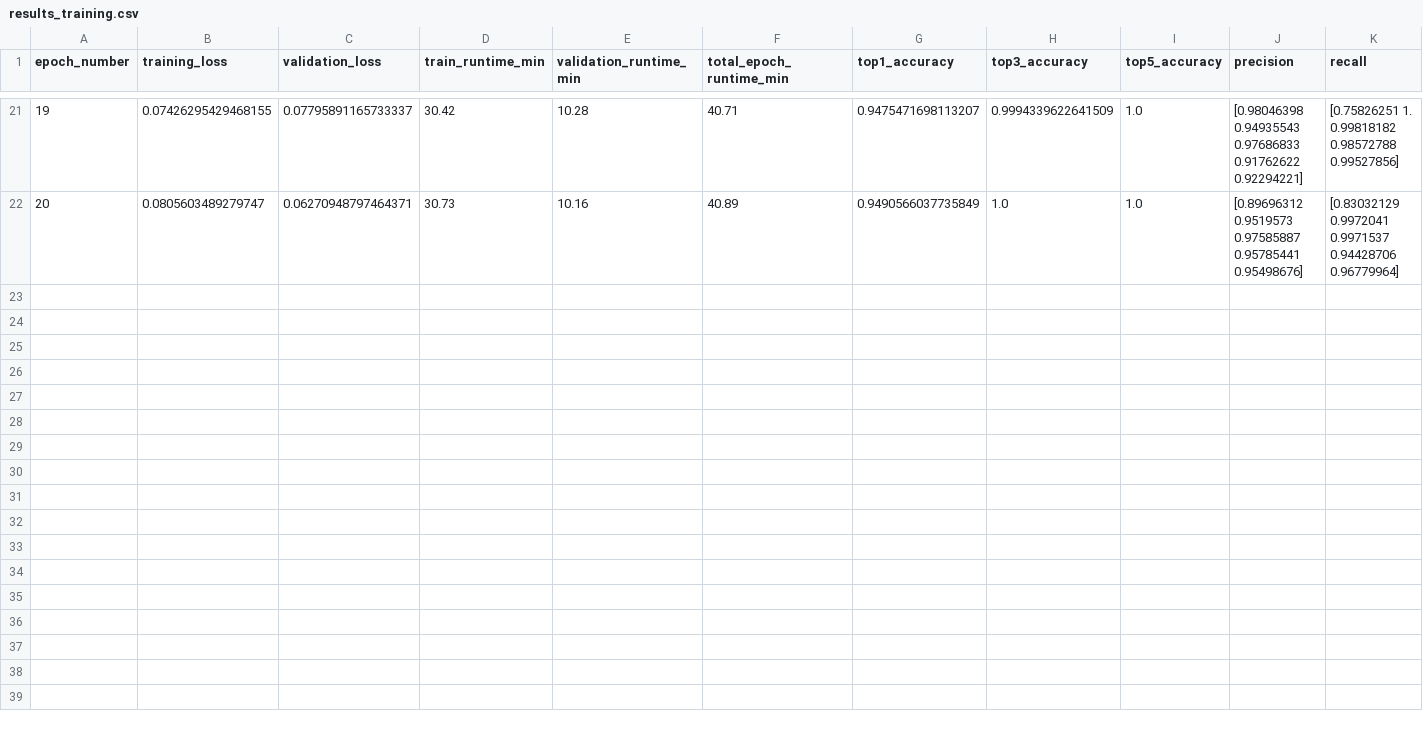
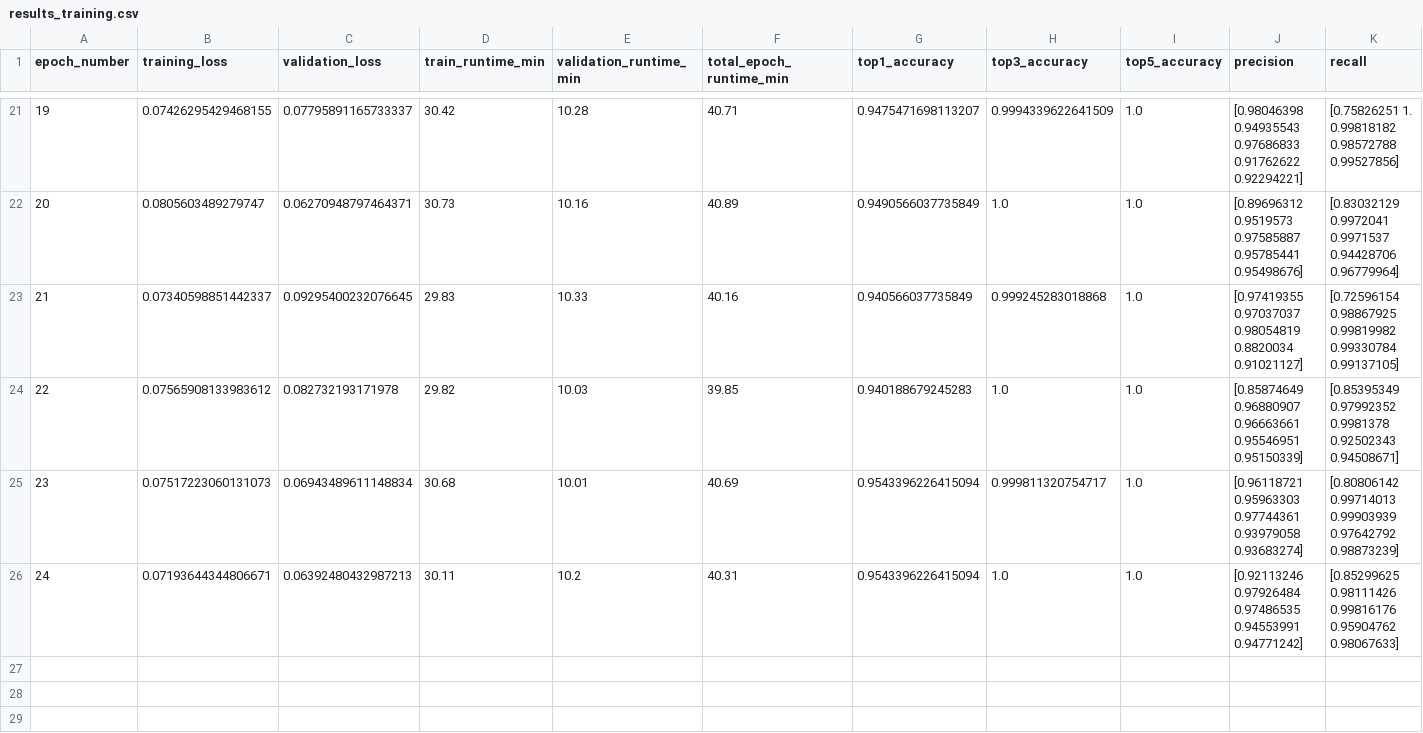
Before and after one commit to lena-schwert/camera_traps_CNN, a CSV file: runs/19_02_2021_19:51:31_SYS=ml3-gpu2_BS=128_LR=0.01_WD=0_EPOCHS=50_transformations_like_literature_top_5_categories_SPC=5300_PRETRAINED_FINETUNING_LAST/results_training.csv, drawn as a sheet; only a part is shown, gaps mark what is left out; the shorter side is filled out with more unchanged rows; removed rows and columns are numbered as before the commit, all else as after; rows hold the shown columns only; the diff names each change by its address in the sheet, - before the commit and + after, or states it on an @@ line.

Commit message:
from cluster: intermediary results from experiment 1

```diff
--- a/runs/19_02_2021_19:51:31_SYS=ml3-gpu2_BS=128_LR=0.01_WD=0_EPOCHS=50_transformations_like_literature_top_5_categories_SPC=5300_PRETRAINED_FINETUNING_LAST/results_training.csv
+++ b/runs/19_02_2021_19:51:31_SYS=ml3-gpu2_BS=128_LR=0.01_WD=0_EPOCHS=50_transformations_like_literature_top_5_categories_SPC=5300_PRETRAINED_FINETUNING_LAST/results_training.csv
-row 23: (empty)
-row 24: (empty)
-row 25: (empty)
-row 26: (empty)
+row 23: 21 | 0.07340598851442337 | 0.09295400232076645 | 29.83 | 10.33 | 40.16 | 0.940566037735849 | 0.999245283018868 | 1.0 | [0.97419355 0.97037037 0.98054819 0.8820034 0.91021127] | [0.72596154 0.98867925 0.99819982 0.99330784 0.99137105]
+row 24: 22 | 0.07565908133983612 | 0.082732193171978 | 29.82 | 10.03 | 39.85 | 0.940188679245283 | 1.0 | 1.0 | [0.85874649 0.96880907 0.96663661 0.95546951 0.95150339] | [0.85395349 0.97992352 0.9981378 0.92502343 0.94508671]
+row 25: 23 | 0.07517223060131073 | 0.06943489611148834 | 30.68 | 10.01 | 40.69 | 0.9543396226415094 | 0.999811320754717 | 1.0 | [0.96118721 0.95963303 0.97744361 0.93979058 0.93683274] | [0.80806142 0.99714013 0.99903939 0.97642792 0.98873239]
+row 26: 24 | 0.07193644344806671 | 0.06392480432987213 | 30.11 | 10.2 | 40.31 | 0.9543396226415094 | 1.0 | 1.0 | [0.92113246 0.97926484 0.97486535 0.94553991 0.94771242] | [0.85299625 0.98111426 0.99816176 0.95904762 0.98067633]
```
Also changed, not shown: runs/19_02_2021_19:56:12_SYS=ml3-gpu2_BS=128_LR=0.01_WD=0_EPOCHS=50_transformations_like_literature_top_5_categories_SPC=all_PRETRAINED_FINETUNING_LAST/results_training.csv, 2 other files.
